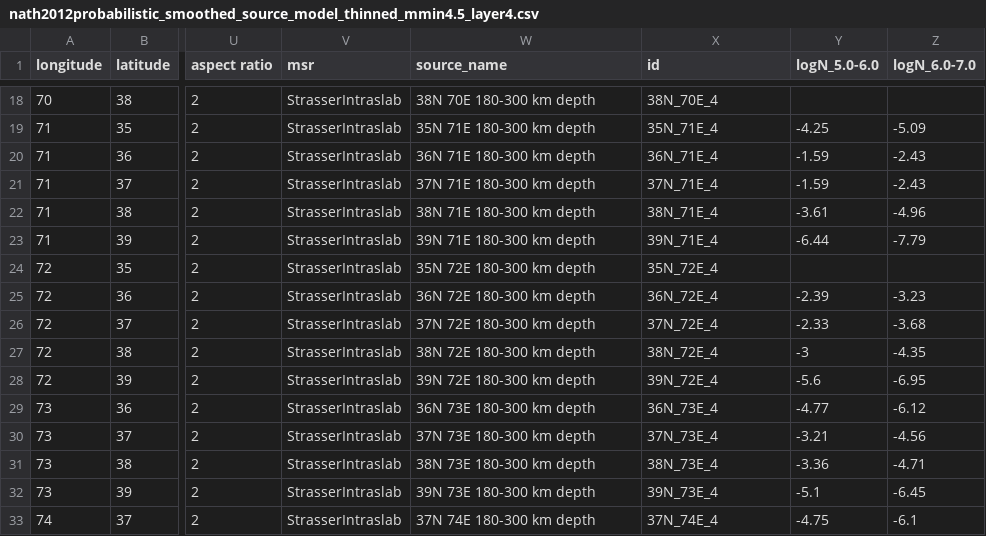
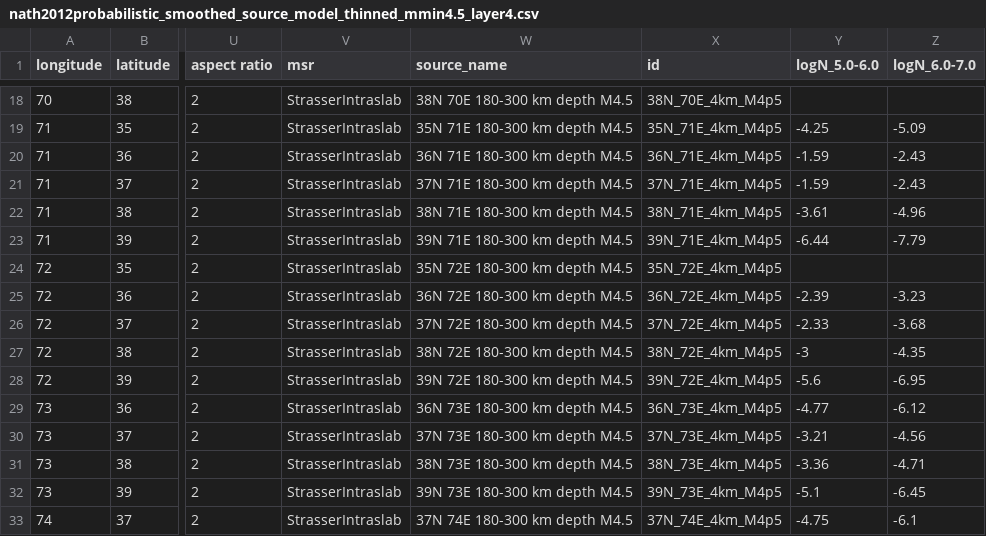
Before and after one commit to nackerley/indian-subcontinent-psha, a CSV file: Source Models/nath2012probabilistic_smoothed_source_model_thinned_mmin4.5_layer4.csv, drawn as a sheet; only a part is shown, gaps mark what is left out; the diff covers the shown part only; the diff names each change by its address in the sheet, - before the commit and + after, or states it on an @@ line.

```diff
--- a/Source Models/nath2012probabilistic_smoothed_source_model_thinned_mmin4.5_layer4.csv
+++ b/Source Models/nath2012probabilistic_smoothed_source_model_thinned_mmin4.5_layer4.csv
-W18 (source_name): 38N 70E 180-300 km depth
+W18 (source_name): 38N 70E 180-300 km depth M4.5
-X18 (id): 38N_70E_4
+X18 (id): 38N_70E_4km_M4p5
-W19 (source_name): 35N 71E 180-300 km depth
+W19 (source_name): 35N 71E 180-300 km depth M4.5
-X19 (id): 35N_71E_4
+X19 (id): 35N_71E_4km_M4p5
-W20 (source_name): 36N 71E 180-300 km depth
+W20 (source_name): 36N 71E 180-300 km depth M4.5
-X20 (id): 36N_71E_4
+X20 (id): 36N_71E_4km_M4p5
-W21 (source_name): 37N 71E 180-300 km depth
+W21 (source_name): 37N 71E 180-300 km depth M4.5
-X21 (id): 37N_71E_4
+X21 (id): 37N_71E_4km_M4p5
-W22 (source_name): 38N 71E 180-300 km depth
+W22 (source_name): 38N 71E 180-300 km depth M4.5
-X22 (id): 38N_71E_4
+X22 (id): 38N_71E_4km_M4p5
-W23 (source_name): 39N 71E 180-300 km depth
+W23 (source_name): 39N 71E 180-300 km depth M4.5
-X23 (id): 39N_71E_4
+X23 (id): 39N_71E_4km_M4p5
-W24 (source_name): 35N 72E 180-300 km depth
+W24 (source_name): 35N 72E 180-300 km depth M4.5
-X24 (id): 35N_72E_4
+X24 (id): 35N_72E_4km_M4p5
-W25 (source_name): 36N 72E 180-300 km depth
+W25 (source_name): 36N 72E 180-300 km depth M4.5
-X25 (id): 36N_72E_4
+X25 (id): 36N_72E_4km_M4p5
-W26 (source_name): 37N 72E 180-300 km depth
+W26 (source_name): 37N 72E 180-300 km depth M4.5
-X26 (id): 37N_72E_4
+X26 (id): 37N_72E_4km_M4p5
-W27 (source_name): 38N 72E 180-300 km depth
+W27 (source_name): 38N 72E 180-300 km depth M4.5
-X27 (id): 38N_72E_4
+X27 (id): 38N_72E_4km_M4p5
-W28 (source_name): 39N 72E 180-300 km depth
+W28 (source_name): 39N 72E 180-300 km depth M4.5
-X28 (id): 39N_72E_4
+X28 (id): 39N_72E_4km_M4p5
-W29 (source_name): 36N 73E 180-300 km depth
+W29 (source_name): 36N 73E 180-300 km depth M4.5
-X29 (id): 36N_73E_4
+X29 (id): 36N_73E_4km_M4p5
-W30 (source_name): 37N 73E 180-300 km depth
+W30 (source_name): 37N 73E 180-300 km depth M4.5
-X30 (id): 37N_73E_4
+X30 (id): 37N_73E_4km_M4p5
-W31 (source_name): 38N 73E 180-300 km depth
+W31 (source_name): 38N 73E 180-300 km depth M4.5
-X31 (id): 38N_73E_4
+X31 (id): 38N_73E_4km_M4p5
-W32 (source_name): 39N 73E 180-300 km depth
+W32 (source_name): 39N 73E 180-300 km depth M4.5
-X32 (id): 39N_73E_4
+X32 (id): 39N_73E_4km_M4p5
-W33 (source_name): 37N 74E 180-300 km depth
+W33 (source_name): 37N 74E 180-300 km depth M4.5
-X33 (id): 37N_74E_4
+X33 (id): 37N_74E_4km_M4p5
```
Also changed, not shown: 164 edited cells elsewhere in this file, Source Models/nath2012probabilistic_smoothed_source_model_thinned_mmin4.5_layer3.csv, Source Models/nath2012probabilistic_smoothed_source_model_thinned_mmin5.5_layer3.csv, 8 other files.
